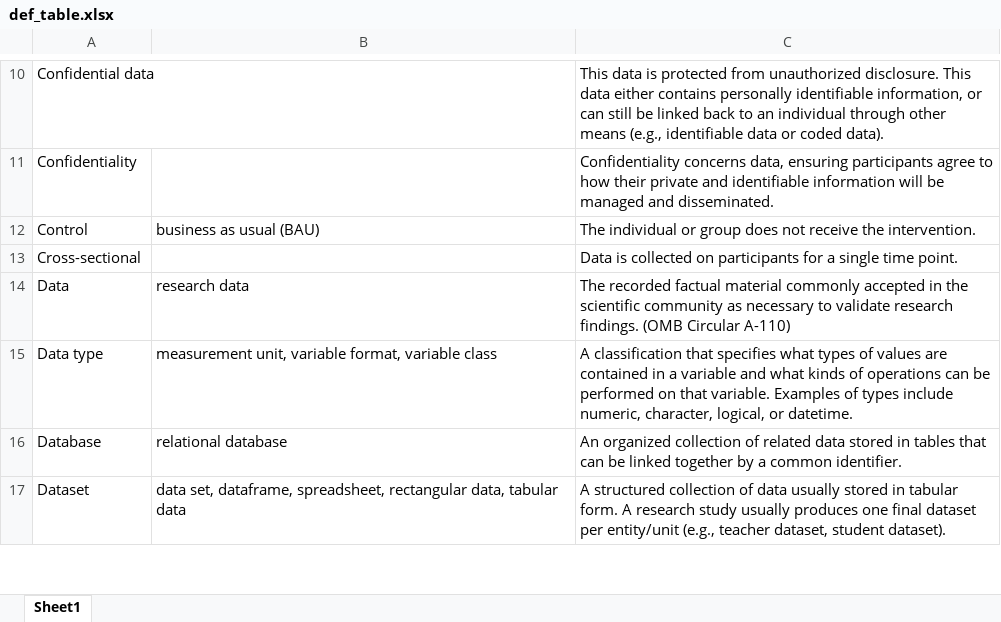
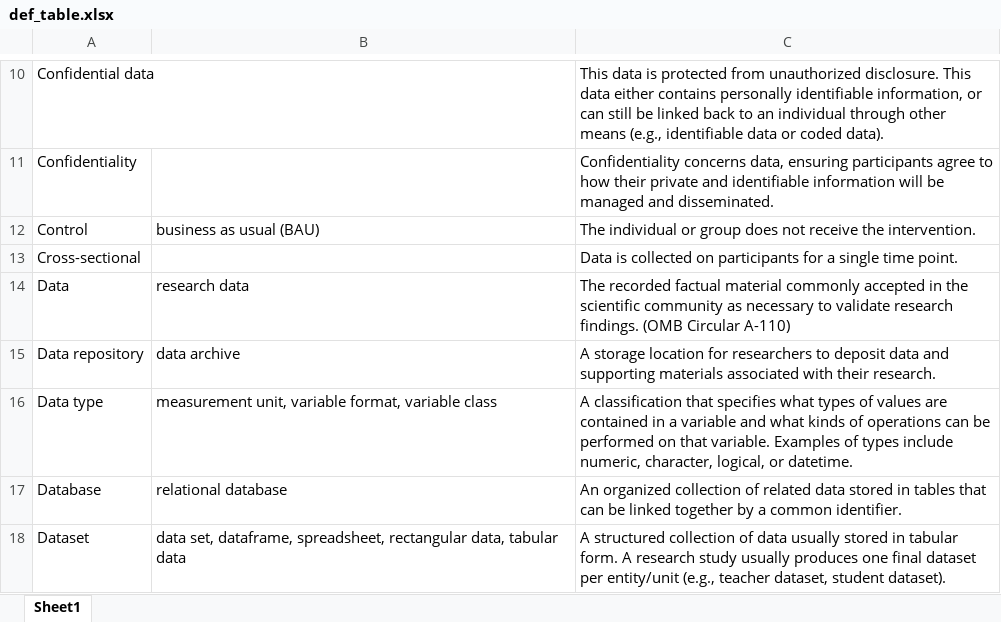
Before and after one commit to Cghlewis/data-mgmt-ed-research-book, an Excel workbook: img/def_table.xlsx, sheet Sheet1, drawn as a sheet; only a part is shown, gaps mark what is left out; values as stored, in another font and other column widths than the file's, no borders; the diff names each change by its address in the sheet, - before the commit and + after, or states it on an @@ line.

Commit message:
data sharing edits

```diff
--- a/img/def_table.xlsx (sheet Sheet1)
+++ b/img/def_table.xlsx (sheet Sheet1)
+row 15: Data repository | data archive | A storage location for researchers to deposit data and supporting materials associated with their research.
```
Also changed, not shown: 27 other files.
